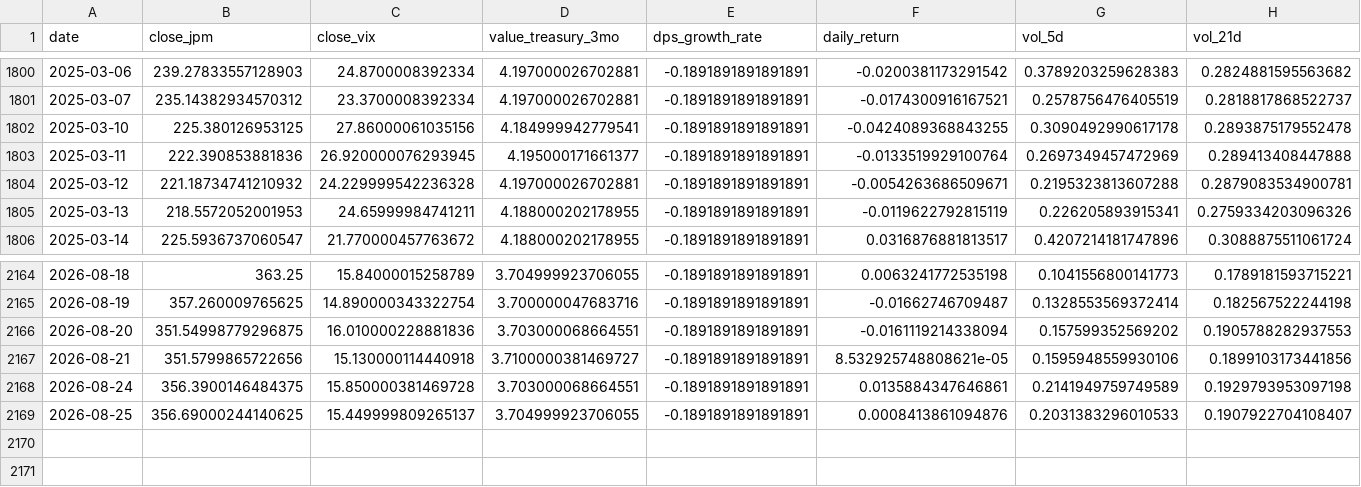
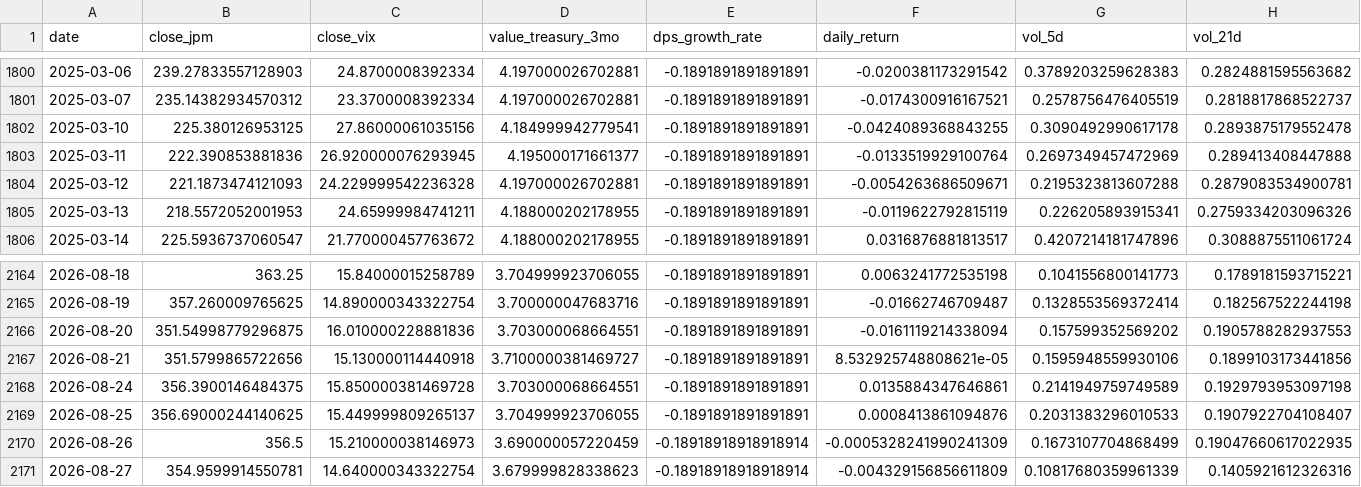
Before and after one commit to YjunCai/Chooser_Option_Pricing_Project, a CSV file: week2/data/feature_dataset.csv, drawn as a sheet; only a part is shown, gaps mark what is left out; rows hold the shown columns only; the diff names each change by its address in the sheet, - before the commit and + after, or states it on an @@ line.

```diff
--- a/week2/data/feature_dataset.csv
+++ b/week2/data/feature_dataset.csv
-B1804 (close_jpm): 221.18734741210932
+B1804 (close_jpm): 221.1873474121093
+row 2170: 2026-08-26 | 356.5 | 15.210000038146973 | 3.690000057220459 | -0.18918918918918914 | -0.0005328241990241309 | 0.1673107704868499 | 0.19047660617022935
+row 2171: 2026-08-27 | 354.9599914550781 | 14.640000343322754 | 3.679999828338623 | -0.18918918918918914 | -0.004329156856611809 | 0.10817680359961339 | 0.1405921612326316
```
